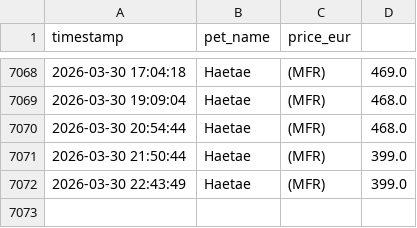
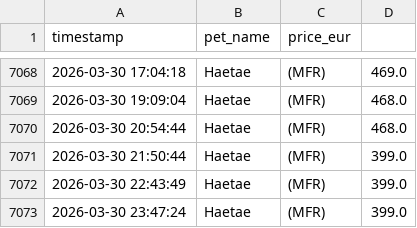
Before and after one commit to anmton/starpets-tracker, a CSV file: price_history.csv, drawn as a sheet; only a part is shown, gaps mark what is left out; the diff names each change by its address in the sheet, - before the commit and + after, or states it on an @@ line.

```diff
--- a/price_history.csv
+++ b/price_history.csv
+row 7073: 2026-03-30 23:47:24 | Haetae | (MFR) | 399.0
```
Also changed, not shown: 1 other file.
